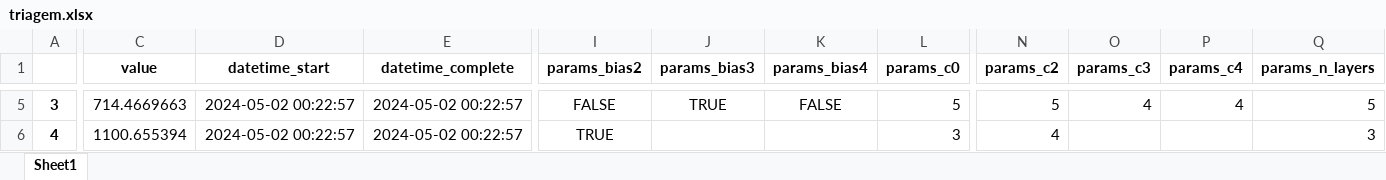
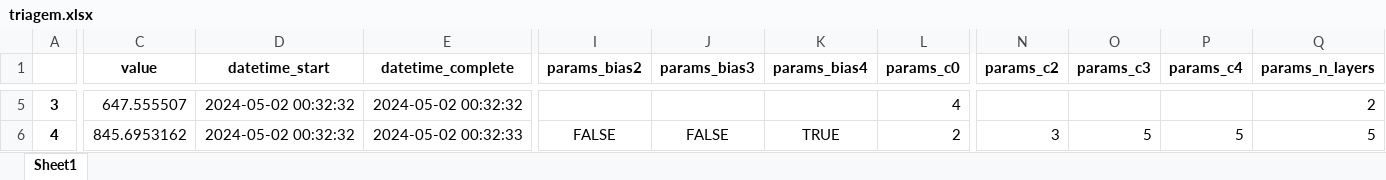
Before and after one commit to EmmanoelPequeno/Materials-and-their-Mechanical-Properties, an Excel workbook: Otimização/triagem.xlsx, sheet Sheet1, drawn as a sheet; only a part is shown, gaps mark what is left out; values as stored, in another font and other column widths than the file's, no borders; the diff covers the shown part only; the diff names each change by its address in the sheet, - before the commit and + after, or states it on an @@ line.

```diff
--- a/Otimização/triagem.xlsx (sheet Sheet1)
+++ b/Otimização/triagem.xlsx (sheet Sheet1)
-C5 (value): 714.4669663
+C5 (value): 647.555507
-D5:D6 (datetime_start): 2024-05-02 00:22:57
+D5:D6 (datetime_start): 2024-05-02 00:32:32
-E5 (datetime_complete): 2024-05-02 00:22:57
+E5 (datetime_complete): 2024-05-02 00:32:32
-I5 (params_bias2): FALSE
+I5 (params_bias2): (empty)
-J5 (params_bias3): TRUE
+J5 (params_bias3): (empty)
-K5 (params_bias4): FALSE
+K5 (params_bias4): (empty)
-L5 (params_c0): 5
+L5 (params_c0): 4
-N5 (params_c2): 5
+N5 (params_c2): (empty)
-O5 (params_c3): 4
+O5 (params_c3): (empty)
-P5 (params_c4): 4
+P5 (params_c4): (empty)
-Q5 (params_n_layers): 5
+Q5 (params_n_layers): 2
-C6 (value): 1100.655394
+C6 (value): 845.6953162
-E6 (datetime_complete): 2024-05-02 00:22:57
+E6 (datetime_complete): 2024-05-02 00:32:33
-I6 (params_bias2): TRUE
+I6 (params_bias2): FALSE
-J6 (params_bias3): (empty)
+J6 (params_bias3): FALSE
-K6 (params_bias4): (empty)
+K6 (params_bias4): TRUE
-L6 (params_c0): 3
+L6 (params_c0): 2
-N6 (params_c2): 4
+N6 (params_c2): 3
-O6 (params_c3): (empty)
+O6 (params_c3): 5
-P6 (params_c4): (empty)
+P6 (params_c4): 5
-Q6 (params_n_layers): 3
+Q6 (params_n_layers): 5
```
Also changed, not shown: 88 edited cells elsewhere in this sheet, 1 other file.
